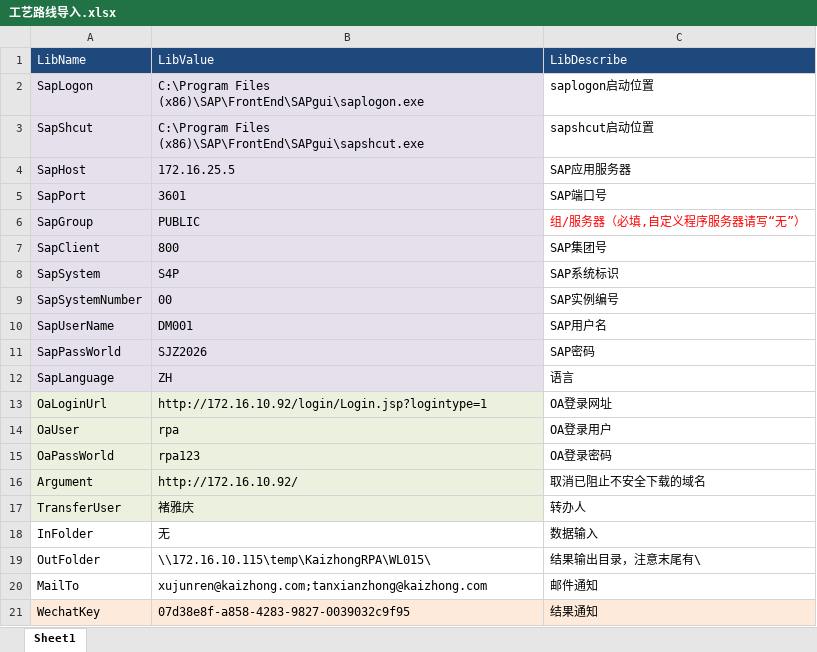
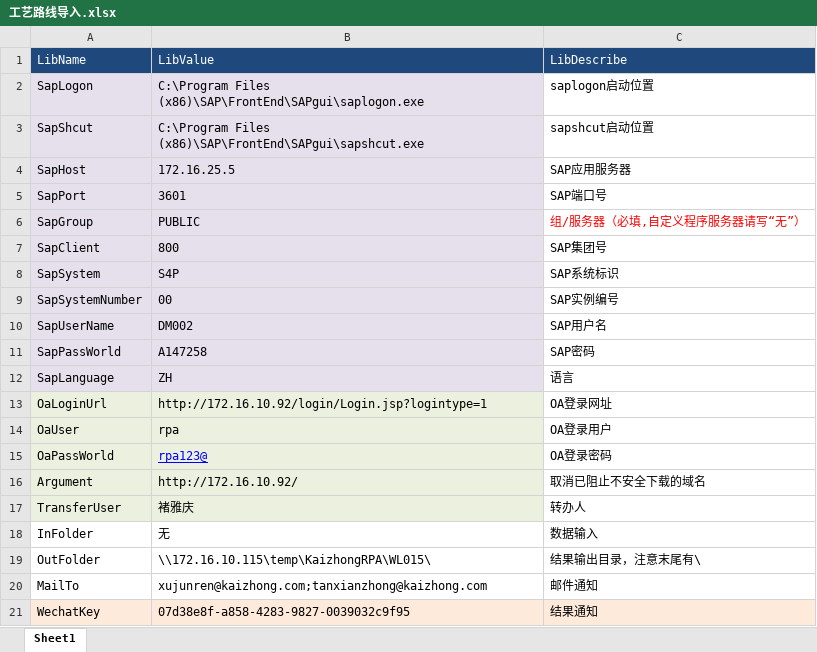
Before and after one commit to guigutan/KaizhongRPA, an Excel workbook: KaizhongRPA/bin/Debug/config/RpaGroup/工艺路线导入.xlsx, sheet Sheet1, drawn as a sheet; values as stored, in another font and other column widths than the file's, no borders; the diff names each change by its address in the sheet, - before the commit and + after, or states it on an @@ line.

```diff
--- a/KaizhongRPA/bin/Debug/config/RpaGroup/工艺路线导入.xlsx (sheet Sheet1)
+++ b/KaizhongRPA/bin/Debug/config/RpaGroup/工艺路线导入.xlsx (sheet Sheet1)
-B10: DM001
+B10: DM002
-B11: SJZ2026
+B11: A147258
-B15: rpa123
+B15: rpa123@
@@ B15 underline: off → on, text colour: black → #0000FF @@
```
Also changed, not shown: KaizhongRPA/bin/Debug/config/RpaGroup/采购订单到付.xlsx, KaizhongRPA/bin/Debug/config/RpaGroup/采购订单预付.xlsx, 8 other files.
